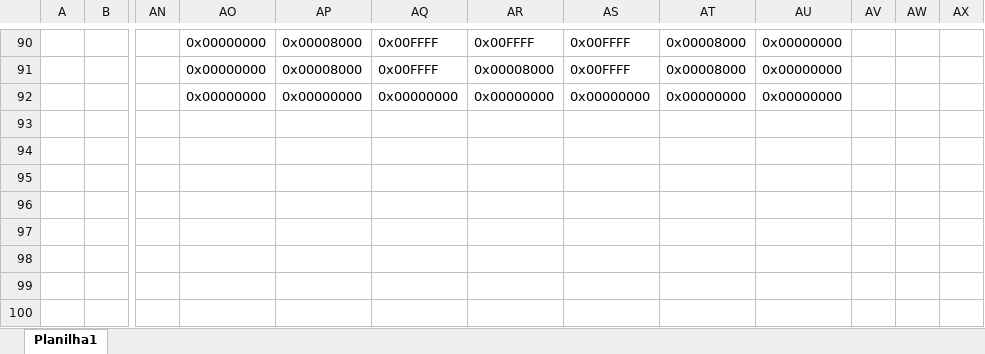
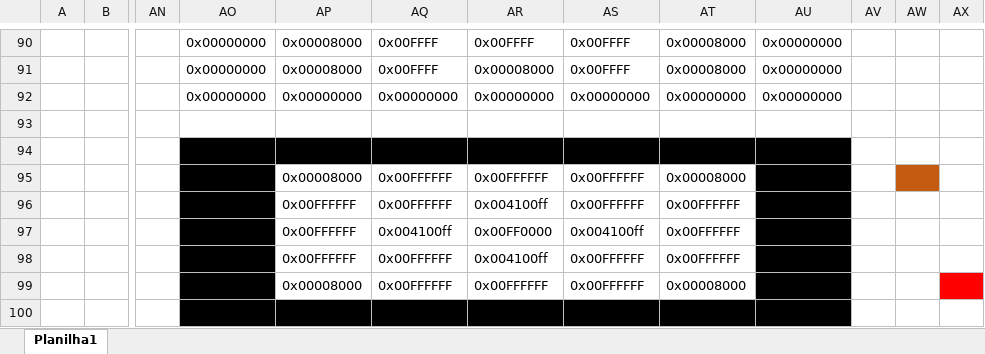
Before and after one commit to BrunoLTads/Arquitetura, an Excel workbook: Bomberman/Arte.xlsx, sheet Planilha1, drawn as a sheet; only a part is shown, gaps mark what is left out; values as stored, in another font and other column widths than the file's, no borders; conditional formats not drawn; the diff names each change by its address in the sheet, - before the commit and + after, or states it on an @@ line.

```diff
--- a/Bomberman/Arte.xlsx (sheet Planilha1)
+++ b/Bomberman/Arte.xlsx (sheet Planilha1)
-AO94:AU94 fill: none
+AO94:AU94 fill: #000000
-AO95:AO99 fill: none
+AO95:AO99 fill: #000000
-AP95: (empty)
+AP95: 0x00008000
-AQ95:AQ96: (empty)
+AQ95:AQ96: 0x00FFFFFF
-AR95: (empty)
+AR95: 0x00FFFFFF
-AS95:AS96: (empty)
+AS95:AS96: 0x00FFFFFF
-AT95: (empty)
+AT95: 0x00008000
-AU95:AU99 fill: none
+AU95:AU99 fill: #000000
-AW95 fill: none
+AW95 fill: #C55A11
-AP96:AP98: (empty)
+AP96:AP98: 0x00FFFFFF
-AR96: (empty)
+AR96: 0x004100ff
-AT96:AT98: (empty)
+AT96:AT98: 0x00FFFFFF
-AQ97: (empty)
+AQ97: 0x004100ff
-AR97: (empty)
+AR97: 0x00FF0000
-AS97: (empty)
+AS97: 0x004100ff
-AQ98:AQ99: (empty)
+AQ98:AQ99: 0x00FFFFFF
-AR98: (empty)
+AR98: 0x004100ff
-AS98:AS99: (empty)
+AS98:AS99: 0x00FFFFFF
-AP99: (empty)
+AP99: 0x00008000
-AR99: (empty)
+AR99: 0x00FFFFFF
-AT99: (empty)
+AT99: 0x00008000
-AX99 fill: none
+AX99 fill: #FF0000
-AO100:AU100 fill: none
+AO100:AU100 fill: #000000
```
Also changed, not shown: 1 other file.
